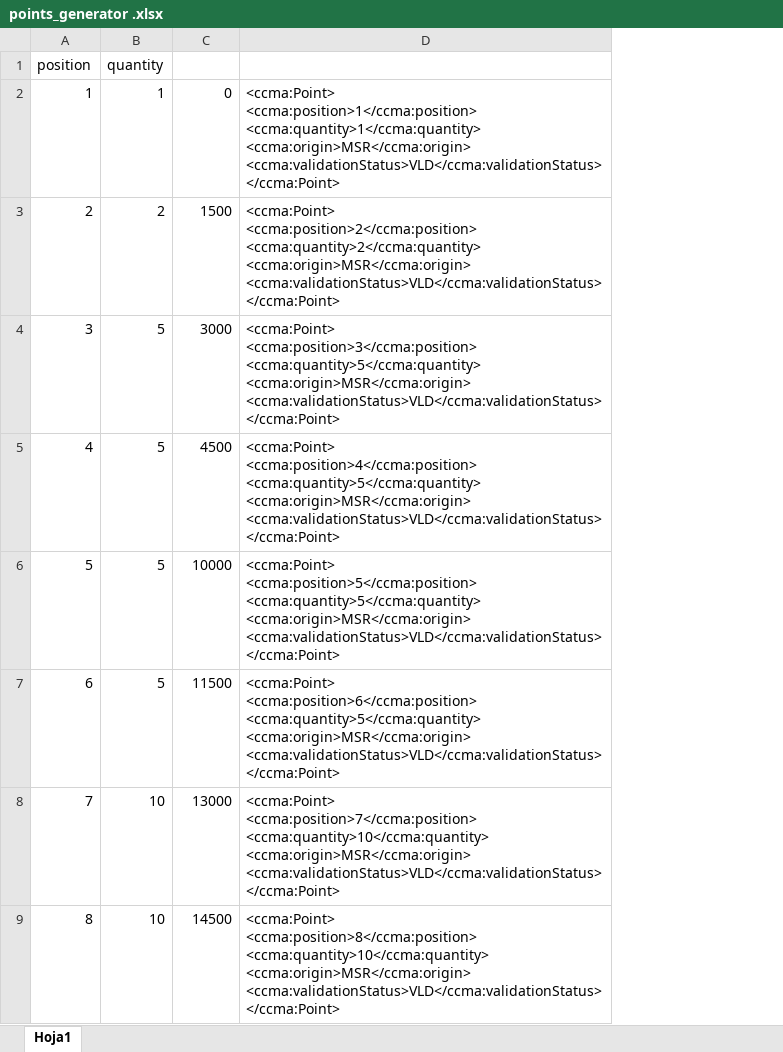
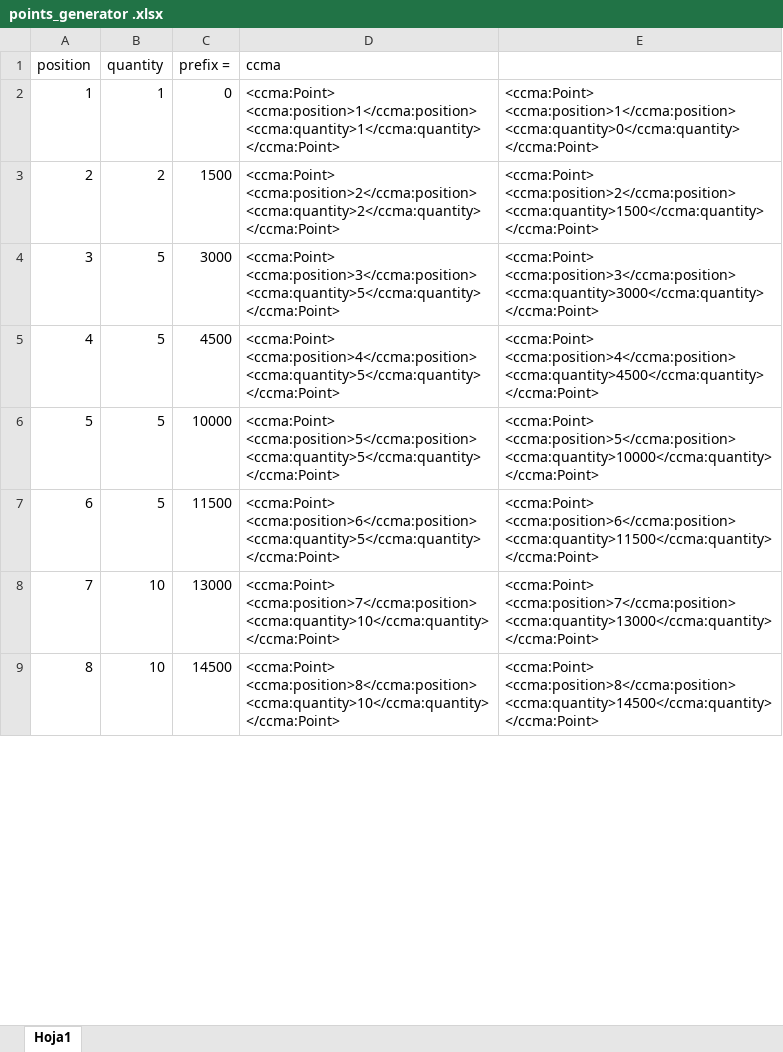
Before and after one commit to IvanWeissVanDerPol/NL-automation, an Excel workbook: values/points_generator .xlsx, sheet Hoja1, drawn as a sheet; only a part is shown; values as stored, in another font and other column widths than the file's, no borders; removed rows and columns are numbered as before the commit, all else as after; ↵ is a line break in a cell; the diff names each change by its address in the sheet, - before the commit and + after, or states it on an @@ line.

```diff
--- a/values/points_generator .xlsx (sheet Hoja1)
+++ b/values/points_generator .xlsx (sheet Hoja1)
-column D, rows 2-9: <ccma:Point> ↵ <ccma:position>1</ccma:position> ↵ <ccma:quantity>1</ccma:quantity> ↵ <ccma:origin>MSR</ccma:origin> ↵ <ccma:validationStatus>VLD</ccma:validationStatus> ↵ </ccma:Point> | <ccma:Point> ↵ <ccma:position>2</ccma:position> ↵ <ccma:quantity>2</ccma:quantity> ↵ <ccma:origin>MSR</ccma:origin> ↵ <ccma:validationStatus>VLD</ccma:validationStatus> ↵ </ccma:Point> | <ccma:Point> ↵ <ccma:position>3</ccma:position> ↵ <ccma:quantity>5</ccma:quantity> ↵ <ccma:origin>MSR</ccma:origin> ↵ <ccma:validationStatus>VLD</ccma:validationStatus> ↵ </ccma:Point> | <ccma:Point> ↵ <ccma:position>4</ccma:position> ↵ <ccma:quantity>5</ccma:quantity> ↵ <ccma:origin>MSR</ccma:origin> ↵ <ccma:validationStatus>VLD</ccma:validationStatus> ↵ </ccma:Point> | <ccma:Point> ↵ <ccma:position>5</ccma:position> ↵ <ccma:quantity>5</ccma:quantity> ↵ <ccma:origin>MSR</ccma:origin> ↵ <ccma:validationStatus>VLD</ccma:validationStatus> ↵ </ccma:Point> | <ccma:Point> ↵ <ccma:position>6</ccma:position> ↵ <ccma:quantity>5</ccma:quantity> ↵ <ccma:origin>MSR</ccma:origin> ↵ <ccma:validationStatus>VLD</ccma:validationStatus> ↵ </ccma:Point> | <ccma:Point> ↵ <ccma:position>7</ccma:position> ↵ <ccma:quantity>10</ccma:quantity> ↵ <ccma:origin>MSR</ccma:origin> ↵ <ccma:validationStatus>VLD</ccma:validationStatus> ↵ </ccma:Point> | <ccma:Point> ↵ <ccma:position>8</ccma:position> ↵ <ccma:quantity>10</ccma:quantity> ↵ <ccma:origin>MSR</ccma:origin> ↵ <ccma:validationStatus>VLD</ccma:validationStatus> ↵ </ccma:Point>
+column D (ccma), rows 2-9: <ccma:Point> ↵ <ccma:position>1</ccma:position> ↵ <ccma:quantity>1</ccma:quantity> ↵ </ccma:Point> | <ccma:Point> ↵ <ccma:position>2</ccma:position> ↵ <ccma:quantity>2</ccma:quantity> ↵ </ccma:Point> | <ccma:Point> ↵ <ccma:position>3</ccma:position> ↵ <ccma:quantity>5</ccma:quantity> ↵ </ccma:Point> | <ccma:Point> ↵ <ccma:position>4</ccma:position> ↵ <ccma:quantity>5</ccma:quantity> ↵ </ccma:Point> | <ccma:Point> ↵ <ccma:position>5</ccma:position> ↵ <ccma:quantity>5</ccma:quantity> ↵ </ccma:Point> | <ccma:Point> ↵ <ccma:position>6</ccma:position> ↵ <ccma:quantity>5</ccma:quantity> ↵ </ccma:Point> | <ccma:Point> ↵ <ccma:position>7</ccma:position> ↵ <ccma:quantity>10</ccma:quantity> ↵ </ccma:Point> | <ccma:Point> ↵ <ccma:position>8</ccma:position> ↵ <ccma:quantity>10</ccma:quantity> ↵ </ccma:Point>
+column E, rows 2-9: <ccma:Point> ↵ <ccma:position>1</ccma:position> ↵ <ccma:quantity>0</ccma:quantity> ↵ </ccma:Point> | <ccma:Point> ↵ <ccma:position>2</ccma:position> ↵ <ccma:quantity>1500</ccma:quantity> ↵ </ccma:Point> | <ccma:Point> ↵ <ccma:position>3</ccma:position> ↵ <ccma:quantity>3000</ccma:quantity> ↵ </ccma:Point> | <ccma:Point> ↵ <ccma:position>4</ccma:position> ↵ <ccma:quantity>4500</ccma:quantity> ↵ </ccma:Point> | <ccma:Point> ↵ <ccma:position>5</ccma:position> ↵ <ccma:quantity>10000</ccma:quantity> ↵ </ccma:Point> | <ccma:Point> ↵ <ccma:position>6</ccma:position> ↵ <ccma:quantity>11500</ccma:quantity> ↵ </ccma:Point> | <ccma:Point> ↵ <ccma:position>7</ccma:position> ↵ <ccma:quantity>13000</ccma:quantity> ↵ </ccma:Point> | <ccma:Point> ↵ <ccma:position>8</ccma:position> ↵ <ccma:quantity>14500</ccma:quantity> ↵ </ccma:Point>
-C1: (empty)
+C1: prefix =
```
Also changed, not shown: excel/EBASE Struct.xlsx, excel/message_details/message_details_AggregatedAllocationSeriesNotification.xlsx, 12 other files.
